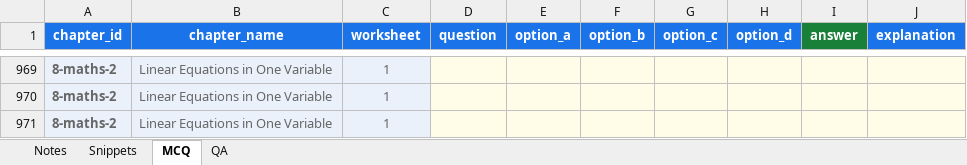
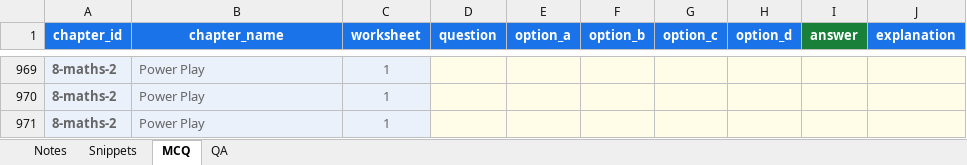
Before and after one commit to czszz9t88w-ops/nucleus, an Excel workbook: templates/Nucleus Content.xlsx, sheet MCQ, drawn as a sheet; only a part is shown, gaps mark what is left out; values as stored, in another font and other column widths than the file's, no borders; the diff covers the shown part only; the diff names each change by its address in the sheet, - before the commit and + after, or states it on an @@ line.

```diff
--- a/templates/Nucleus Content.xlsx (sheet MCQ)
+++ b/templates/Nucleus Content.xlsx (sheet MCQ)
-B969:B971 (chapter_name): Linear Equations in One Variable
+B969:B971 (chapter_name): Power Play
```
Also changed, not shown: other rows of this sheet, sheet QA, sheet Snippets, sheet Notes, 2 other files.
